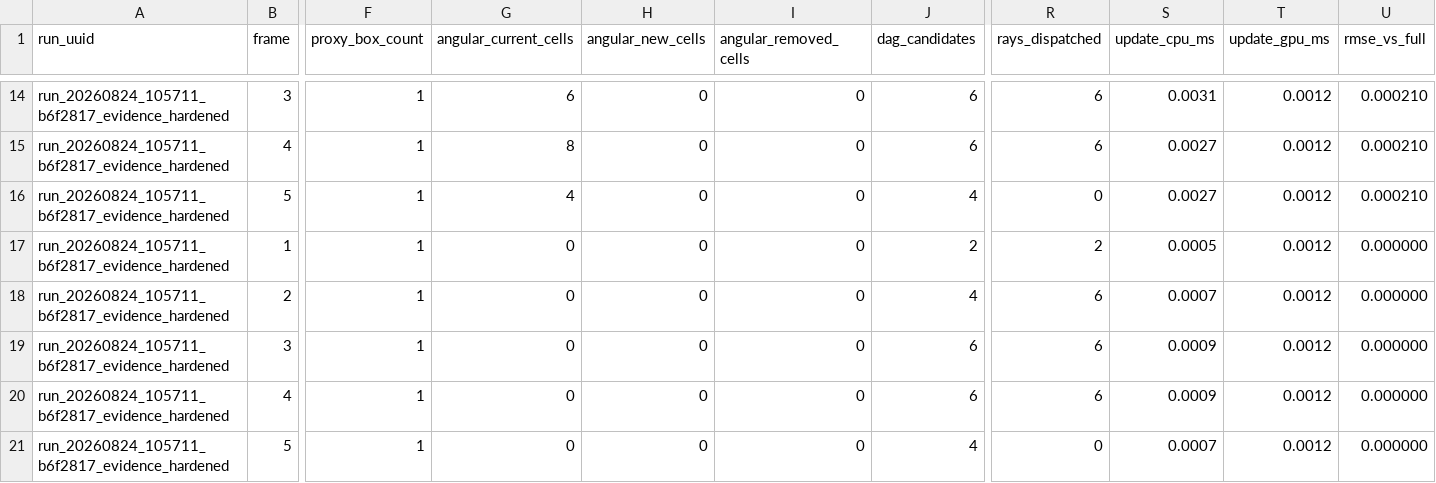
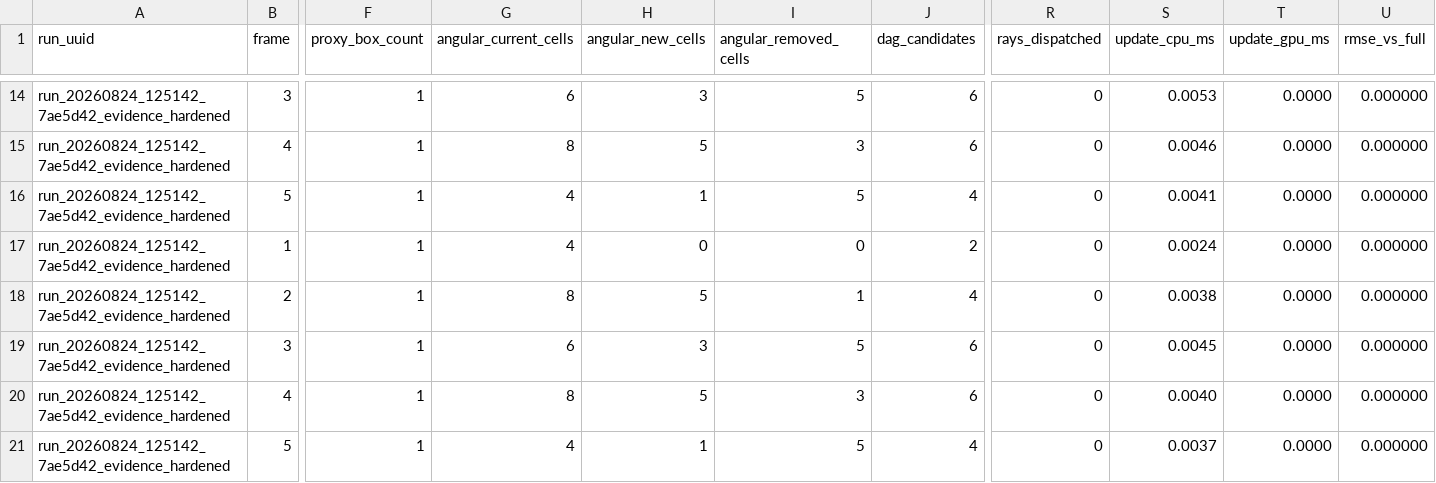
Before and after one commit to SadSinglePringle/RayLess, a CSV file: results/latest/dynamic_occlusion_trajectory.csv, drawn as a sheet; only a part is shown, gaps mark what is left out; the diff covers the shown part only; the diff names each change by its address in the sheet, - before the commit and + after, or states it on an @@ line.

```diff
--- a/results/latest/dynamic_occlusion_trajectory.csv
+++ b/results/latest/dynamic_occlusion_trajectory.csv
-A14:A21 (run_uuid): run_20260824_105711_b6f2817_evidence_hardened
+A14:A21 (run_uuid): run_20260824_125142_7ae5d42_evidence_hardened
-H14 (angular_new_cells): 0
+H14 (angular_new_cells): 3
-I14 (angular_removed_cells): 0
+I14 (angular_removed_cells): 5
-R14:R15 (rays_dispatched): 6
+R14:R15 (rays_dispatched): 0
-S14 (update_cpu_ms): 0.0031
+S14 (update_cpu_ms): 0.0053
-T14:T21 (update_gpu_ms): 0.0012
+T14:T21 (update_gpu_ms): 0.0000
-U14:U16 (rmse_vs_full): 0.000210
+U14:U16 (rmse_vs_full): 0.000000
-H15 (angular_new_cells): 0
+H15 (angular_new_cells): 5
-I15 (angular_removed_cells): 0
+I15 (angular_removed_cells): 3
-S15 (update_cpu_ms): 0.0027
+S15 (update_cpu_ms): 0.0046
-H16 (angular_new_cells): 0
+H16 (angular_new_cells): 1
-I16 (angular_removed_cells): 0
+I16 (angular_removed_cells): 5
-S16 (update_cpu_ms): 0.0027
+S16 (update_cpu_ms): 0.0041
-G17 (angular_current_cells): 0
+G17 (angular_current_cells): 4
-R17 (rays_dispatched): 2
+R17 (rays_dispatched): 0
-S17 (update_cpu_ms): 0.0005
+S17 (update_cpu_ms): 0.0024
-G18 (angular_current_cells): 0
+G18 (angular_current_cells): 8
-H18 (angular_new_cells): 0
+H18 (angular_new_cells): 5
-I18 (angular_removed_cells): 0
+I18 (angular_removed_cells): 1
-R18:R20 (rays_dispatched): 6
+R18:R20 (rays_dispatched): 0
-S18 (update_cpu_ms): 0.0007
+S18 (update_cpu_ms): 0.0038
-G19 (angular_current_cells): 0
+G19 (angular_current_cells): 6
-H19 (angular_new_cells): 0
+H19 (angular_new_cells): 3
-I19 (angular_removed_cells): 0
+I19 (angular_removed_cells): 5
-S19 (update_cpu_ms): 0.0009
+S19 (update_cpu_ms): 0.0045
-G20 (angular_current_cells): 0
+G20 (angular_current_cells): 8
-H20 (angular_new_cells): 0
+H20 (angular_new_cells): 5
-I20 (angular_removed_cells): 0
+I20 (angular_removed_cells): 3
-S20 (update_cpu_ms): 0.0009
+S20 (update_cpu_ms): 0.0040
-G21 (angular_current_cells): 0
+G21 (angular_current_cells): 4
-H21 (angular_new_cells): 0
+H21 (angular_new_cells): 1
-I21 (angular_removed_cells): 0
+I21 (angular_removed_cells): 5
-S21 (update_cpu_ms): 0.0007
+S21 (update_cpu_ms): 0.0037
```
Also changed, not shown: 52 edited cells elsewhere in this file, results/latest/dynamic_light_trajectory.csv, results/latest/dynamic_object_occlusion_trajectory.csv, 28 other files.
